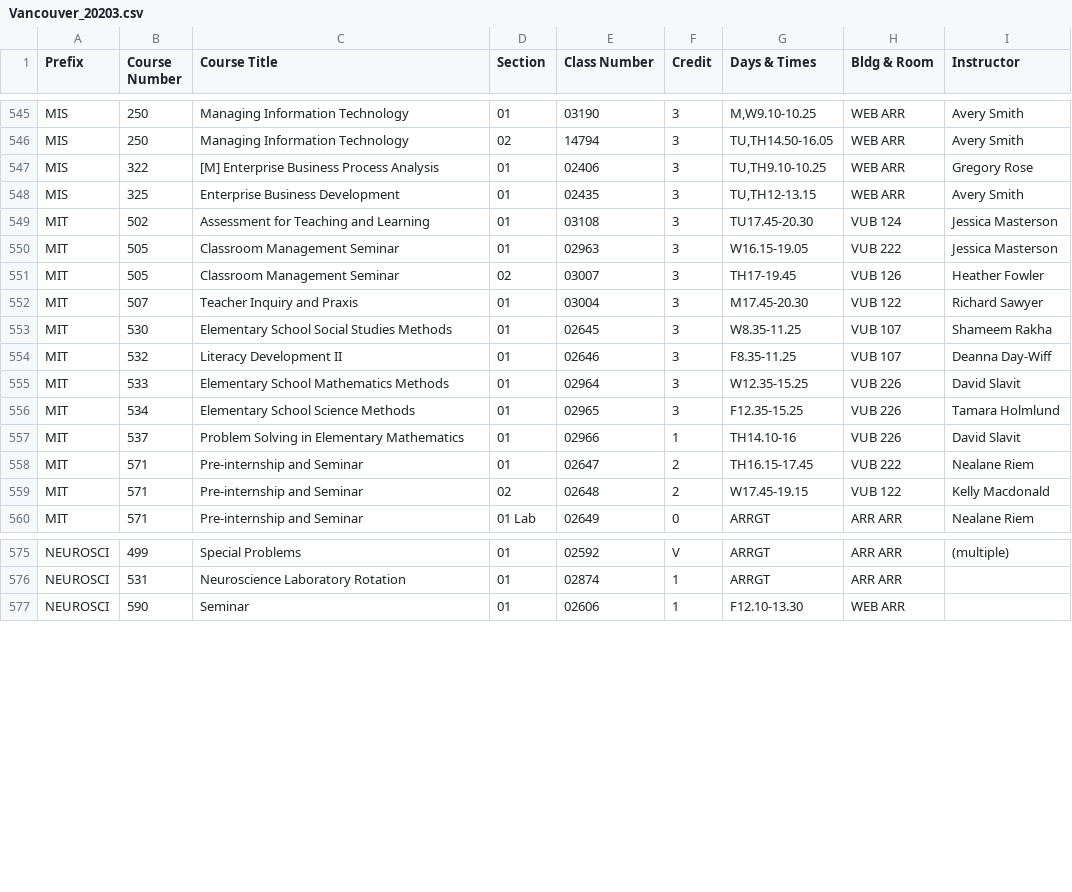
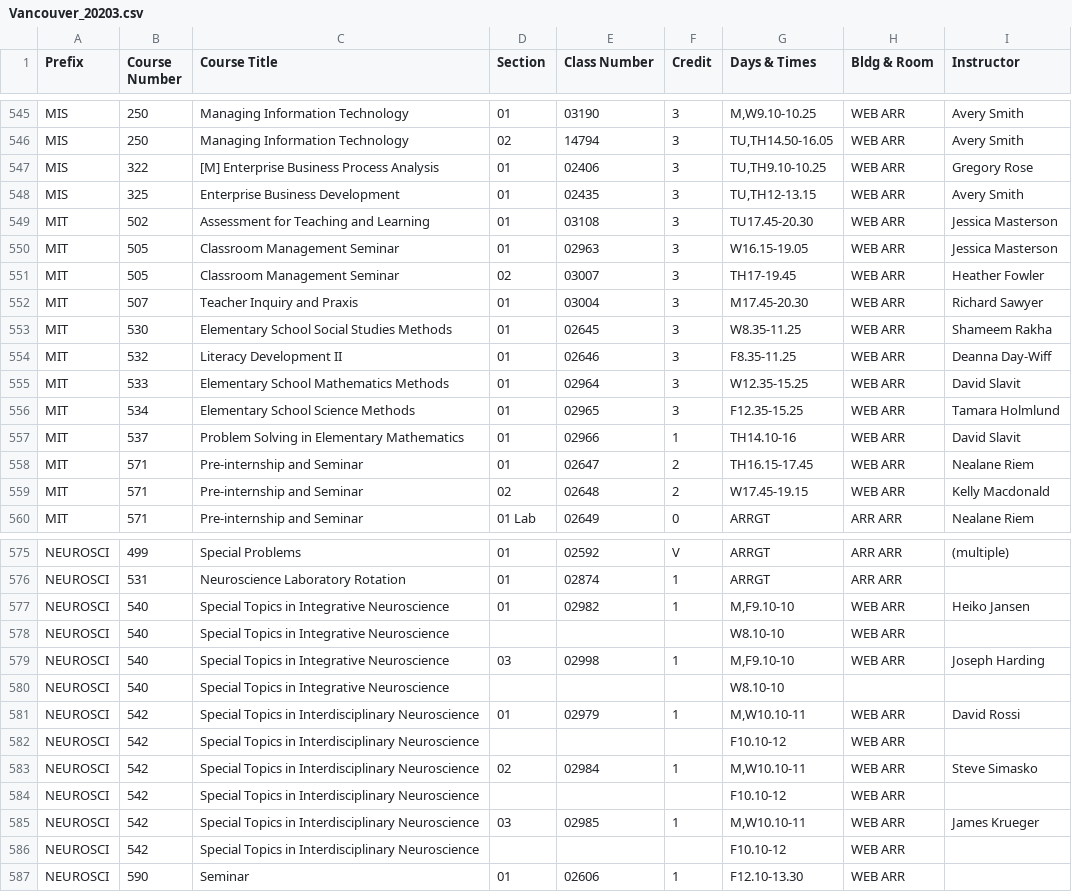
Before and after one commit to shinyamagami/WSU_courses, a CSV file: Vancouver_20203.csv, drawn as a sheet; only a part is shown, gaps mark what is left out; the diff covers the shown part only.

```diff
--- a/Vancouver_20203.csv
+++ b/Vancouver_20203.csv
@@ -548,13 +548,13 @@ MIS,322,[M] Enterprise Business Process Analysis,01,02406,3,"TU,TH9.10-10.25",WE
 MIS,325,Enterprise Business Development,01,02435,3,"TU,TH12-13.15",WEB ARR,Avery Smith
-MIT,502,Assessment for Teaching and Learning,01,03108,3,TU17.45-20.30,VUB 124,Jessica Masterson
-MIT,505,Classroom Management Seminar,01,02963,3,W16.15-19.05,VUB 222,Jessica Masterson
-MIT,505,Classroom Management Seminar,02,03007,3,TH17-19.45,VUB 126,Heather Fowler
-MIT,507,Teacher Inquiry and Praxis,01,03004,3,M17.45-20.30,VUB 122,Richard Sawyer
-MIT,530,Elementary School Social Studies Methods,01,02645,3,W8.35-11.25,VUB 107,Shameem Rakha
-MIT,532,Literacy Development II,01,02646,3,F8.35-11.25,VUB 107,Deanna Day-Wiff
-MIT,533,Elementary School Mathematics Methods,01,02964,3,W12.35-15.25,VUB 226,David Slavit
-MIT,534,Elementary School Science Methods,01,02965,3,F12.35-15.25,VUB 226,Tamara Holmlund
-MIT,537,Problem Solving in Elementary Mathematics,01,02966,1,TH14.10-16,VUB 226,David Slavit
-MIT,571,Pre-internship and Seminar,01,02647,2,TH16.15-17.45,VUB 222,Nealane Riem
-MIT,571,Pre-internship and Seminar,02,02648,2,W17.45-19.15,VUB 122,Kelly Macdonald
+MIT,502,Assessment for Teaching and Learning,01,03108,3,TU17.45-20.30,WEB ARR,Jessica Masterson
+MIT,505,Classroom Management Seminar,01,02963,3,W16.15-19.05,WEB ARR,Jessica Masterson
+MIT,505,Classroom Management Seminar,02,03007,3,TH17-19.45,WEB ARR,Heather Fowler
+MIT,507,Teacher Inquiry and Praxis,01,03004,3,M17.45-20.30,WEB ARR,Richard Sawyer
+MIT,530,Elementary School Social Studies Methods,01,02645,3,W8.35-11.25,WEB ARR,Shameem Rakha
+MIT,532,Literacy Development II,01,02646,3,F8.35-11.25,WEB ARR,Deanna Day-Wiff
+MIT,533,Elementary School Mathematics Methods,01,02964,3,W12.35-15.25,WEB ARR,David Slavit
+MIT,534,Elementary School Science Methods,01,02965,3,F12.35-15.25,WEB ARR,Tamara Holmlund
+MIT,537,Problem Solving in Elementary Mathematics,01,02966,1,TH14.10-16,WEB ARR,David Slavit
+MIT,571,Pre-internship and Seminar,01,02647,2,TH16.15-17.45,WEB ARR,Nealane Riem
+MIT,571,Pre-internship and Seminar,02,02648,2,W17.45-19.15,WEB ARR,Kelly Macdonald
 MIT,571,Pre-internship and Seminar,01 Lab,02649,0,ARRGT,ARR ARR,Nealane Riem
@@ -576,2 +576,12 @@ NEUROSCI,499,Special Problems,01,02592,V,ARRGT,ARR ARR,(multiple)
 NEUROSCI,531,Neuroscience Laboratory Rotation,01,02874,1,ARRGT,ARR ARR,""
+NEUROSCI,540,Special Topics in Integrative Neuroscience,01,02982,1,"M,F9.10-10",WEB ARR,Heiko Jansen
+NEUROSCI,540,Special Topics in Integrative Neuroscience,"","","",W8.10-10,WEB ARR,""
+NEUROSCI,540,Special Topics in Integrative Neuroscience,03,02998,1,"M,F9.10-10",WEB ARR,Joseph Harding
+NEUROSCI,540,Special Topics in Integrative Neuroscience,"","","",W8.10-10,"",""
+NEUROSCI,542,Special Topics in Interdisciplinary Neuroscience,01,02979,1,"M,W10.10-11",WEB ARR,David Rossi
+NEUROSCI,542,Special Topics in Interdisciplinary Neuroscience,"","","",F10.10-12,WEB ARR,""
+NEUROSCI,542,Special Topics in Interdisciplinary Neuroscience,02,02984,1,"M,W10.10-11",WEB ARR,Steve Simasko
+NEUROSCI,542,Special Topics in Interdisciplinary Neuroscience,"","","",F10.10-12,WEB ARR,""
+NEUROSCI,542,Special Topics in Interdisciplinary Neuroscience,03,02985,1,"M,W10.10-11",WEB ARR,James Krueger
+NEUROSCI,542,Special Topics in Interdisciplinary Neuroscience,"","","",F10.10-12,WEB ARR,""
 NEUROSCI,590,Seminar,01,02606,1,F12.10-13.30,WEB ARR,""
```
Also changed, not shown: 2 removed rows and 72 edited cells elsewhere in this file, DDP_20203.csv, Pullman_20203.csv, 1 other file.
